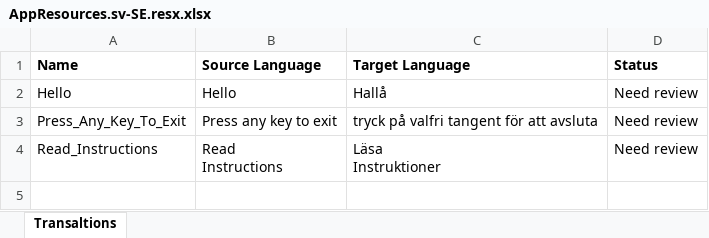
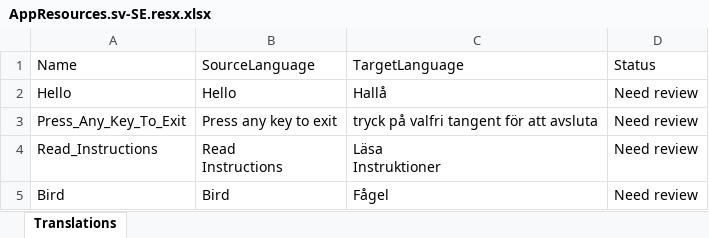
Before and after one commit to JoacimWall/Visual-studio-multilingual-extension, an Excel workbook: src/Samples/MultilingualExtensionSampleConsoleApp/Resources/AppResources.sv-SE.resx.xlsx, sheet Translations, drawn as a sheet; values as stored, in another font and other column widths than the file's, no borders; the diff names each change by its address in the sheet, - before the commit and + after, or states it on an @@ line.

```diff
--- a/src/Samples/MultilingualExtensionSampleConsoleApp/Resources/AppResources.sv-SE.resx.xlsx (sheet Translations)
+++ b/src/Samples/MultilingualExtensionSampleConsoleApp/Resources/AppResources.sv-SE.resx.xlsx (sheet Translations)
-sheet tab: Transaltions
+sheet tab: Translations
-A1:D1 bold: on
+A1:D1 bold: off
-B1: Source Language
+B1: SourceLanguage
-C1: Target Language
+C1: TargetLanguage
+row 5: Bird | Bird | Fågel | Need review
```
Also changed, not shown: src/Samples/MultilingualExtensionSampleConsoleApp/Resources/AppResources.fr-FR.resx.xlsx, src/Samples/MultilingualExtensionSampleConsoleApp/Resources/AppResources.nb-NO.resx.xlsx, 16 other files.
